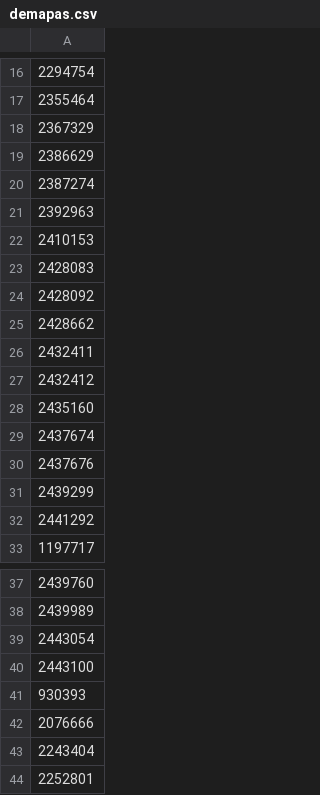
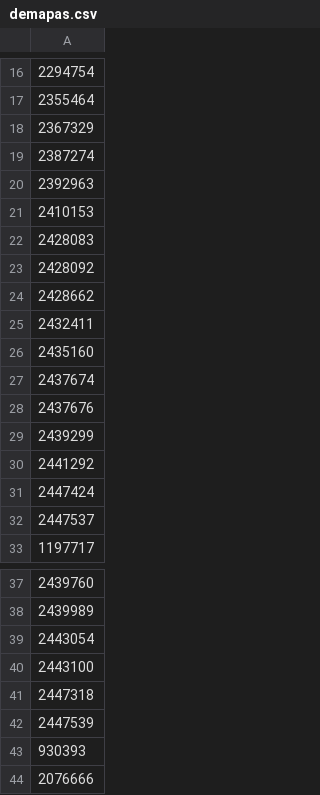
Before and after one commit to martinmilitello/auxilio_sc, a CSV file: subidas/demapas.csv, drawn as a sheet; only a part is shown, gaps mark what is left out; the shorter side is filled out with more unchanged rows; removed rows and columns are numbered as before the commit, all else as after; the diff names each change by its address in the sheet, - before the commit and + after, or states it on an @@ line.

```diff
--- a/subidas/demapas.csv
+++ b/subidas/demapas.csv
-row 19: 2386629
-row 27: 2432412
+row 31: 2447424
+row 32: 2447537
+row 41: 2447318
+row 42: 2447539
```
Also changed, not shown: 11 other files.
